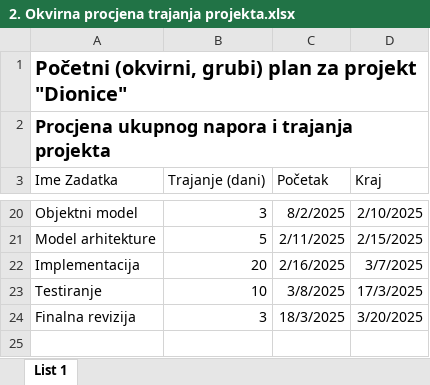
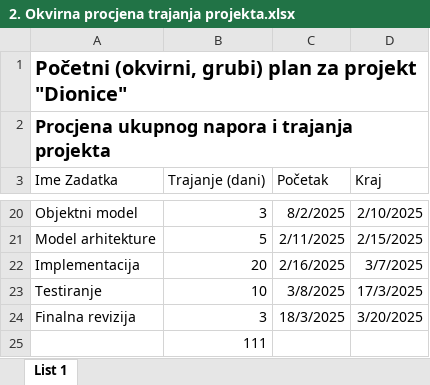
Before and after one commit to CaniTanushaj/PIS, an Excel workbook: 1.Prijedlog Projekta/2. Okvirna procjena trajanja projekta.xlsx, sheet List 1, drawn as a sheet; only a part is shown, gaps mark what is left out; values as stored, in another font and other column widths than the file's, no borders; the diff names each change by its address in the sheet, - before the commit and + after, or states it on an @@ line.

```diff
--- a/1.Prijedlog Projekta/2. Okvirna procjena trajanja projekta.xlsx (sheet List 1)
+++ b/1.Prijedlog Projekta/2. Okvirna procjena trajanja projekta.xlsx (sheet List 1)
+row 25:  | 111
```
Also changed, not shown: 8 other files.
